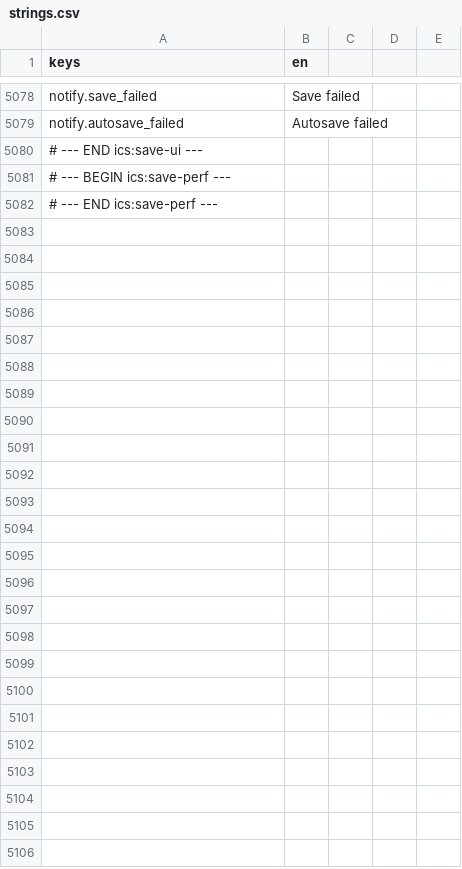
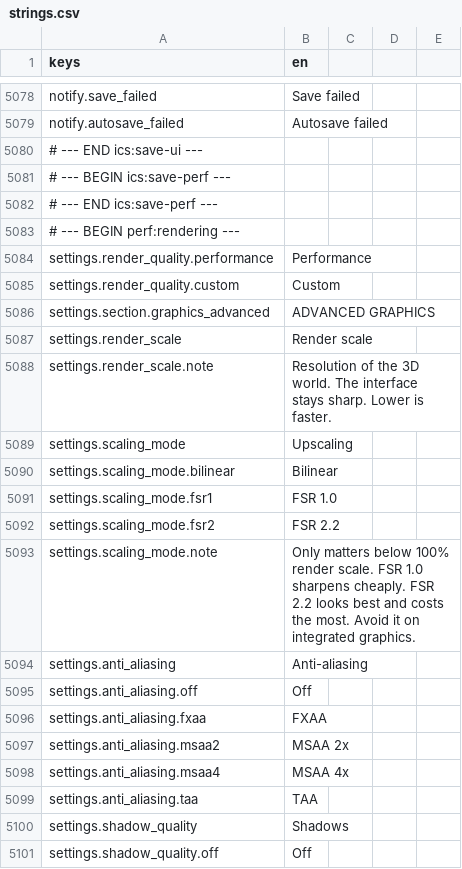
Before and after one commit to TharrosDev/EmberVale, a CSV file: data/locale/strings.csv, drawn as a sheet; only a part is shown, gaps mark what is left out; the diff covers the shown part only; the diff names each change by its address in the sheet, - before the commit and + after, or states it on an @@ line.

Commit message:
Options menu: Performance preset, advanced graphics controls, 40 FPS cap
Presets list cheapest first. Render scale, upscaling, anti-aliasing, shadows, ambient occlusion, volumetric fog and glow start from the preset; a moved control shows the preset as Custom. RENDERING.md documents the tiers, overrides, first-run detection, frame pacing and why there is no shader warm-up pass.

```diff
--- a/data/locale/strings.csv
+++ b/data/locale/strings.csv
+row 5083: # --- BEGIN perf:rendering ---
+row 5084: settings.render_quality.performance | Performance
+row 5085: settings.render_quality.custom | Custom
+row 5086: settings.section.graphics_advanced | ADVANCED GRAPHICS
+row 5087: settings.render_scale | Render scale
+row 5088: settings.render_scale.note | Resolution of the 3D world. The interface stays sharp. Lower is faster.
+row 5089: settings.scaling_mode | Upscaling
+row 5090: settings.scaling_mode.bilinear | Bilinear
+row 5091: settings.scaling_mode.fsr1 | FSR 1.0
+row 5092: settings.scaling_mode.fsr2 | FSR 2.2
+row 5093: settings.scaling_mode.note | Only matters below 100% render scale. FSR 1.0 sharpens cheaply. FSR 2.2 looks best and costs the most. Avoid it on integrated graphics.
+row 5094: settings.anti_aliasing | Anti-aliasing
+row 5095: settings.anti_aliasing.off | Off
+row 5096: settings.anti_aliasing.fxaa | FXAA
+row 5097: settings.anti_aliasing.msaa2 | MSAA 2x
+row 5098: settings.anti_aliasing.msaa4 | MSAA 4x
+row 5099: settings.anti_aliasing.taa | TAA
+row 5100: settings.shadow_quality | Shadows
+row 5101: settings.shadow_quality.off | Off
```
Also changed, not shown: 9 added rows elsewhere in this file, 2 other files.
